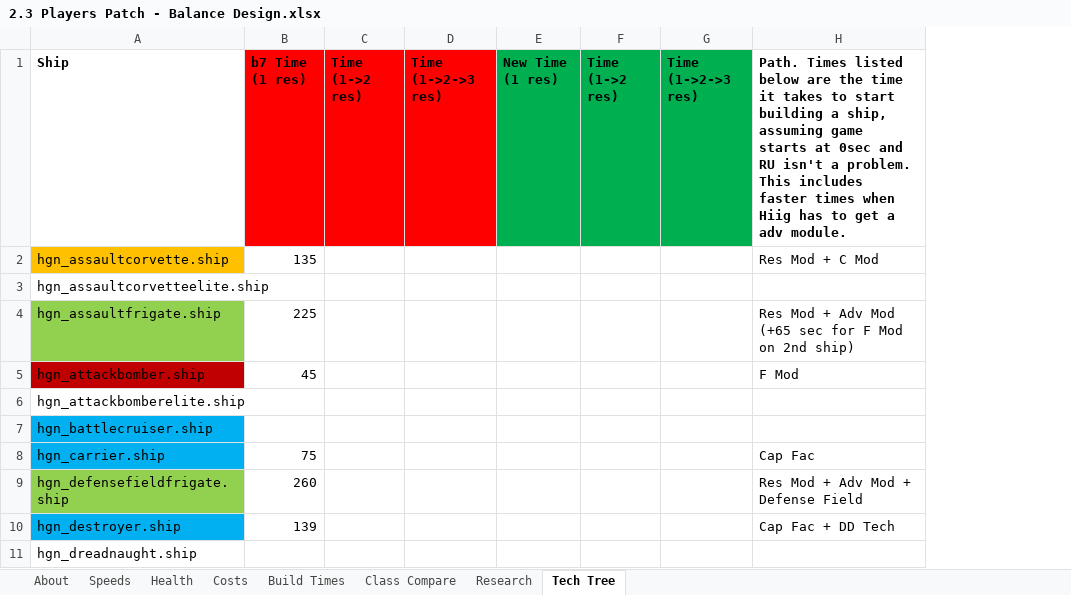
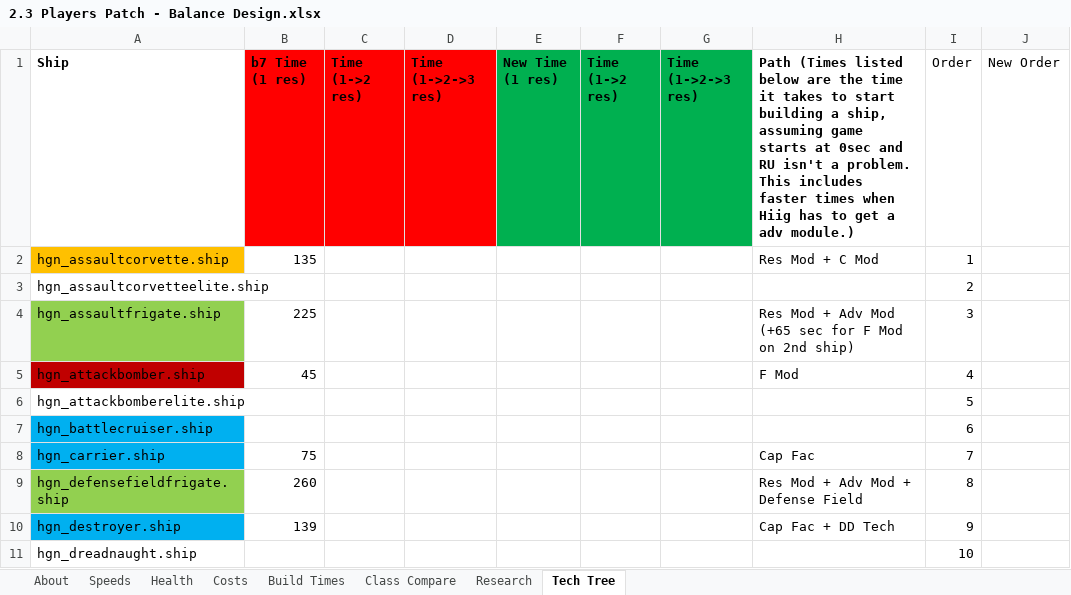
Before and after one commit to HW-PlayersPatch/Development, an Excel workbook: BalanceInfo/2.3 Players Patch - Balance Design.xlsx, sheet Tech Tree, drawn as a sheet; only a part is shown; values as stored, in another font and other column widths than the file's, no borders; the diff names each change by its address in the sheet, - before the commit and + after, or states it on an @@ line.

Commit message:
HW1 Destroyer Tweaks
Removed build time buffs, and applied larger health buffs instead.

Minor updates to some BalanceInfo files, mainly formatting.

```diff
--- a/BalanceInfo/2.3 Players Patch - Balance Design.xlsx (sheet Tech Tree)
+++ b/BalanceInfo/2.3 Players Patch - Balance Design.xlsx (sheet Tech Tree)
+column I (Order), rows 2-11: 1 | 2 | 3 | 4 | 5 | 6 | 7 | 8 | 9 | 10
+column J (New Order), empty
-H1: Path. Times listed below are the time it takes to start building a ship, assuming game starts at 0sec and RU isn't a problem. This includes faster times when Hiig has to get a adv module.
+H1: Path (Times listed below are the time it takes to start building a ship, assuming game starts at 0sec and RU isn't a problem. This includes faster times when Hiig has to get a adv module.)
```
Also changed, not shown: sheet Build Times, sheet Health, sheet Research, sheet Costs, sheet Speeds, sheet Class Compare, 1 more sheet, formulas that keep their value, BalanceInfo/2.3 Harvesting.xlsx, BalanceInfo/Core Comparison/HWR Core Comparison_2.1.xlsx, 7 other files.
